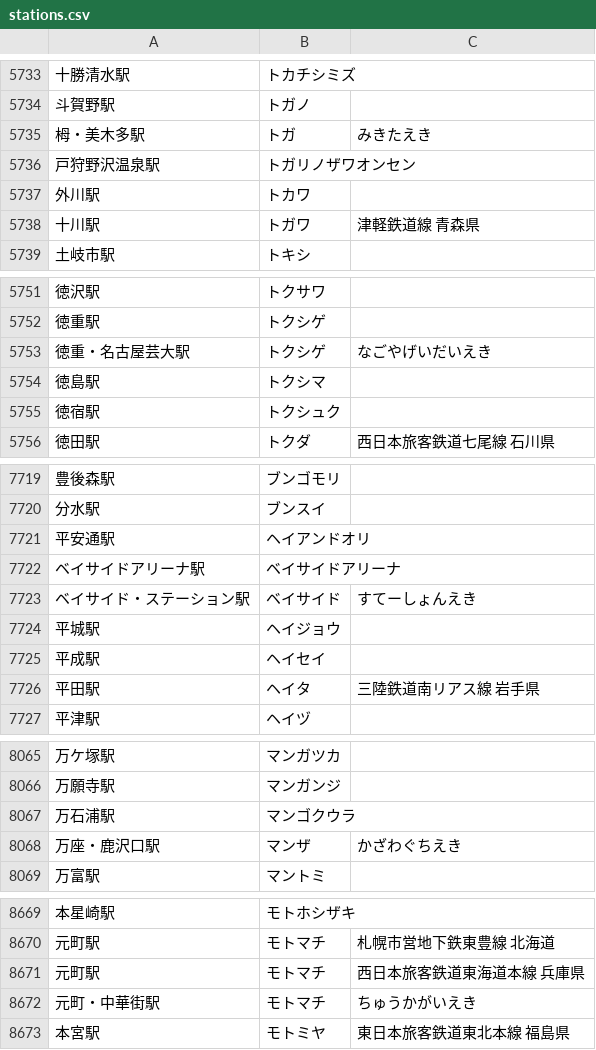
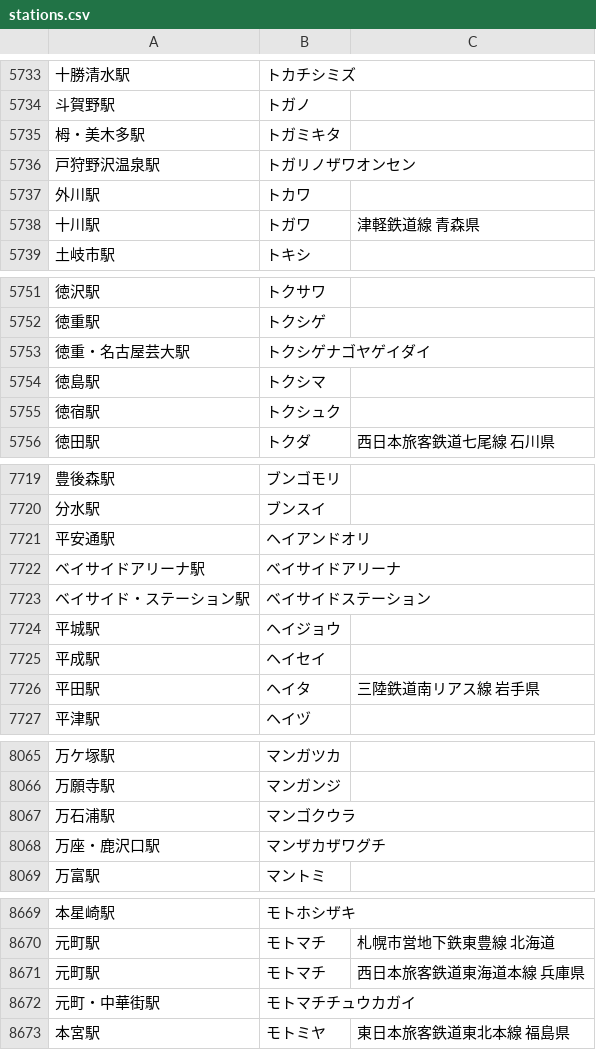
Before and after one commit to tsg-ut/slackbot, a CSV file: tashibot/stations.csv, drawn as a sheet; only a part is shown, gaps mark what is left out; the diff covers the shown part only; the diff names each change by its address in the sheet, - before the commit and + after, or states it on an @@ line.

```diff
--- a/tashibot/stations.csv
+++ b/tashibot/stations.csv
-B5735: トガ
+B5735: トガミキタ
-C5735: みきたえき
+C5735: (empty)
-B5753: トクシゲ
+B5753: トクシゲナゴヤゲイダイ
-C5753: なごやげいだいえき
+C5753: (empty)
-B7723: ベイサイド
+B7723: ベイサイドステーション
-C7723: すてーしょんえき
+C7723: (empty)
-B8068: マンザ
+B8068: マンザカザワグチ
-C8068: かざわぐちえき
+C8068: (empty)
-B8672: モトマチ
+B8672: モトマチチュウカガイ
-C8672: ちゅうかがいえき
+C8672: (empty)
```
Also changed, not shown: 29 edited cells elsewhere in this file.
